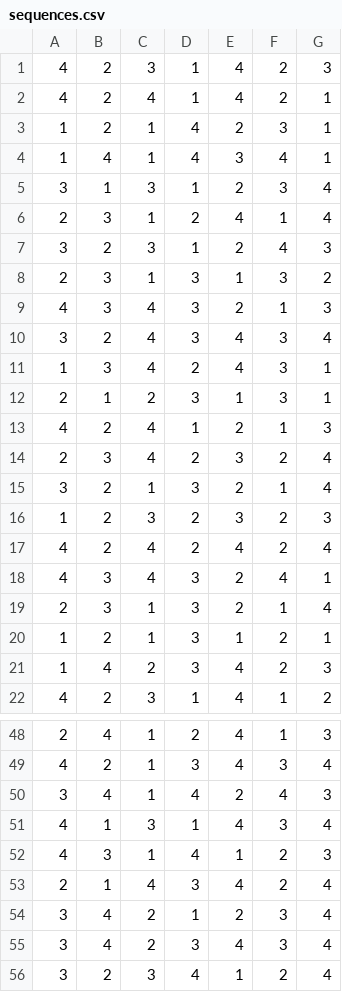
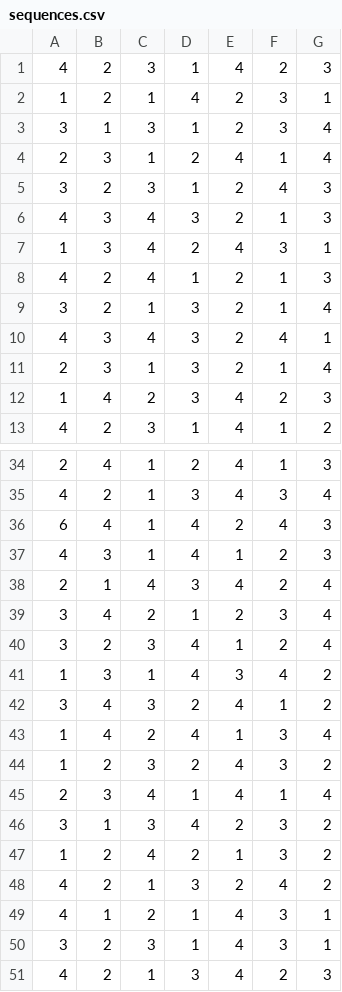
Before and after one commit to krg47/PTB-tasks, a CSV file: Task2/sequences.csv, drawn as a sheet; only a part is shown, gaps mark what is left out; the shorter side is filled out with more unchanged rows; the diff covers the shown part only.

Commit message:
fixed task2 sequences and face sizes. Added looping in task 3

```diff
--- a/Task2/sequences.csv
+++ b/Task2/sequences.csv
@@ -1,5 +1,3 @@
 4,2,3,1,4,2,3
-4,2,4,1,4,2,1
 1,2,1,4,2,3,1
-1,4,1,4,3,4,1
 3,1,3,1,2,3,4
@@ -7,15 +5,8 @@
 3,2,3,1,2,4,3
-2,3,1,3,1,3,2
 4,3,4,3,2,1,3
-3,2,4,3,4,3,4
 1,3,4,2,4,3,1
-2,1,2,3,1,3,1
 4,2,4,1,2,1,3
-2,3,4,2,3,2,4
 3,2,1,3,2,1,4
-1,2,3,2,3,2,3
-4,2,4,2,4,2,4
 4,3,4,3,2,4,1
 2,3,1,3,2,1,4
-1,2,1,3,1,2,1
 1,4,2,3,4,2,3
@@ -49,4 +35,3 @@
 4,2,1,3,4,3,4
-3,4,1,4,2,4,3
-4,1,3,1,4,3,4
+6,4,1,4,2,4,3
 4,3,1,4,1,2,3
@@ -54,3 +39,2 @@
 3,4,2,1,2,3,4
-3,4,2,3,4,3,4
 3,2,3,4,1,2,4
```
Also changed, not shown: 12 removed rows elsewhere in this file, 12 other files.
